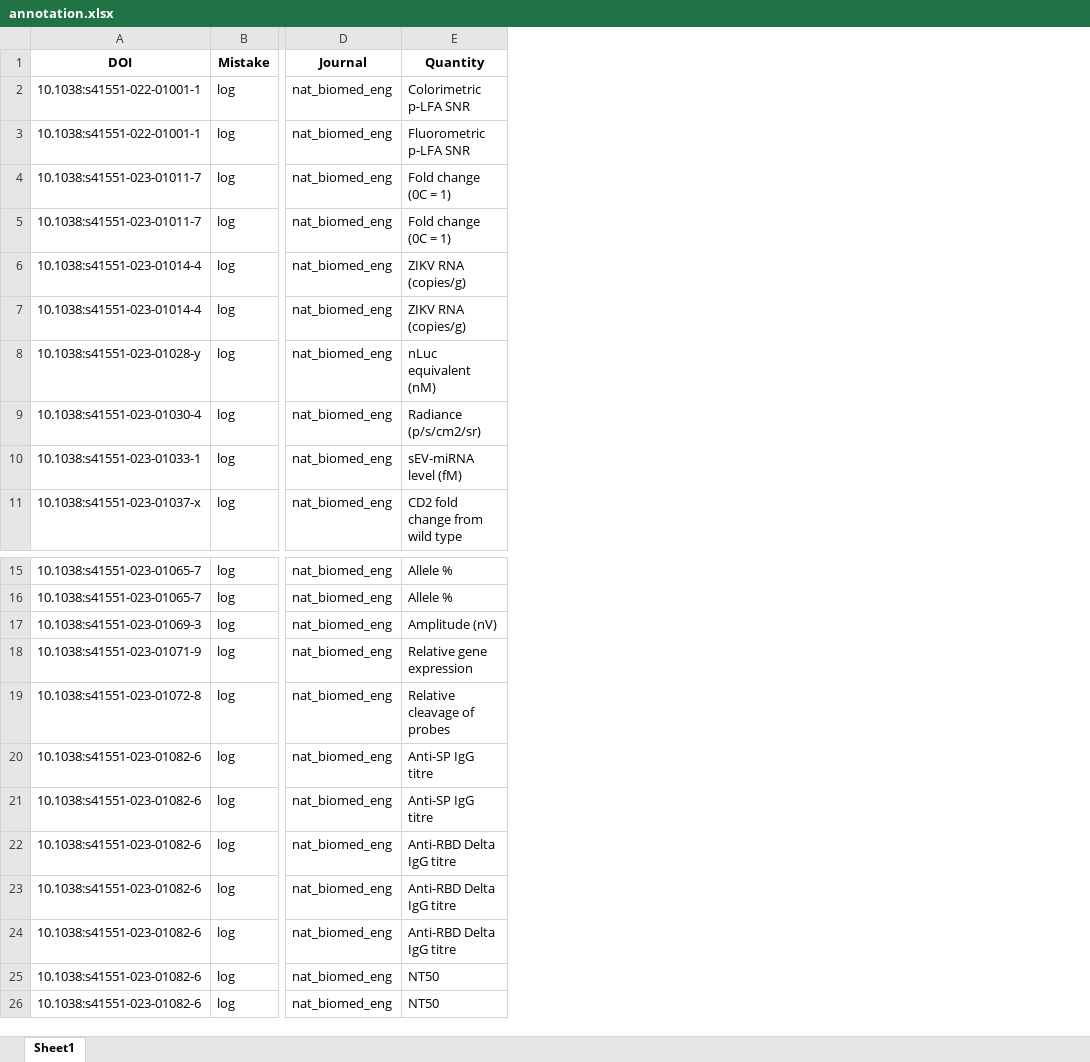
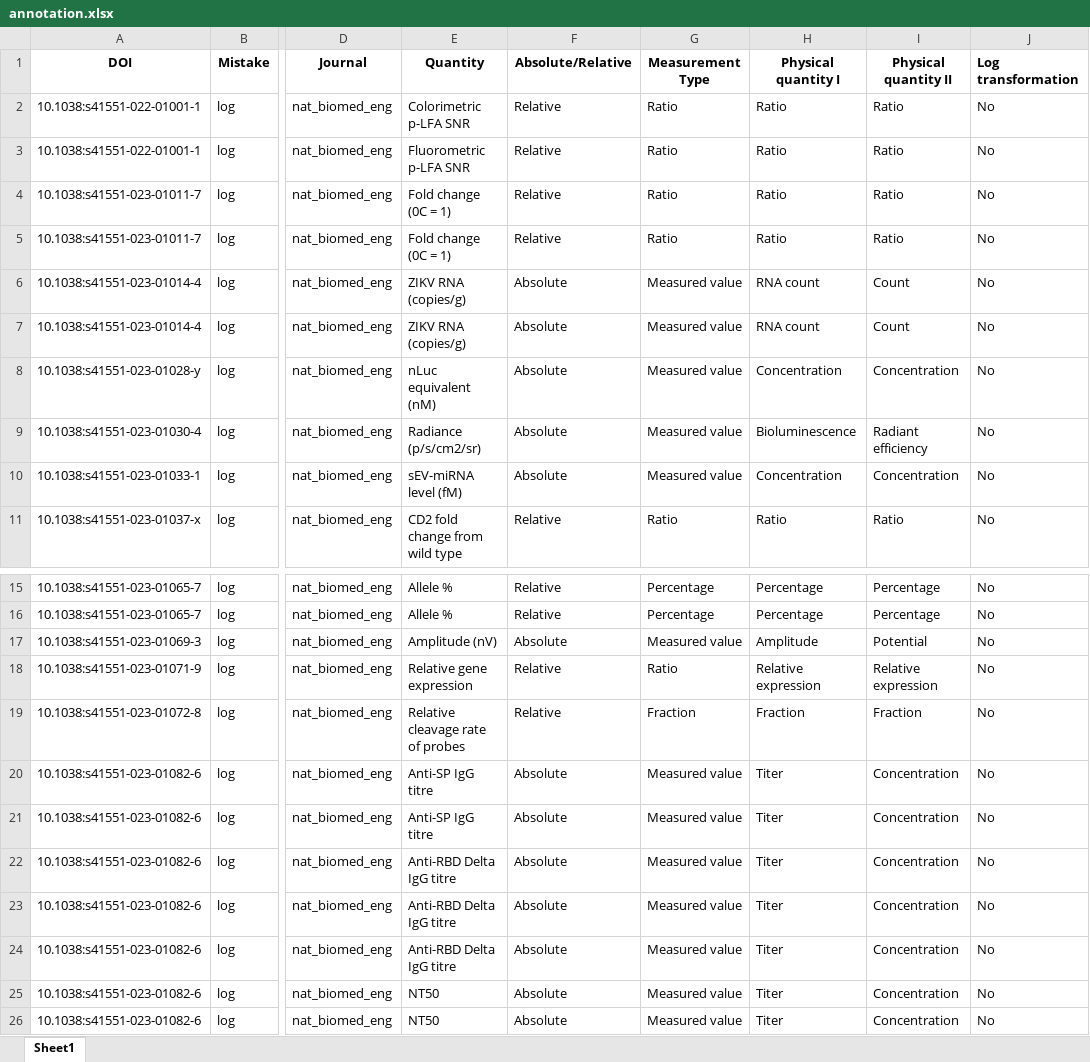
Before and after one commit to tengjuilin/misused-bar-graphs, an Excel workbook: data/misused_bar_graph_figures/nat_biomed_eng/log/annotation.xlsx, sheet Sheet1, drawn as a sheet; only a part is shown, gaps mark what is left out; values as stored, in another font and other column widths than the file's, no borders; the diff names each change by its address in the sheet, - before the commit and + after, or states it on an @@ line.

```diff
--- a/data/misused_bar_graph_figures/nat_biomed_eng/log/annotation.xlsx (sheet Sheet1)
+++ b/data/misused_bar_graph_figures/nat_biomed_eng/log/annotation.xlsx (sheet Sheet1)
+column F (Absolute/Relative), rows 2-11: Relative | Relative | Relative | Relative | Absolute | Absolute | Absolute | Absolute | Absolute | Relative; rows 15-26: Relative | Relative | Absolute | Relative | Relative | Absolute | Absolute | Absolute | Absolute | Absolute | Absolute | Absolute
+column G (Measurement Type), rows 2-11: Ratio | Ratio | Ratio | Ratio | Measured value | Measured value | Measured value | Measured value | Measured value | Ratio; rows 15-26: Percentage | Percentage | Measured value | Ratio | Fraction | Measured value | Measured value | Measured value | Measured value | Measured value | Measured value | Measured value
+column H (Physical quantity I), rows 2-11: Ratio | Ratio | Ratio | Ratio | RNA count | RNA count | Concentration | Bioluminescence | Concentration | Ratio; rows 15-26: Percentage | Percentage | Amplitude | Relative expression | Fraction | Titer | Titer | Titer | Titer | Titer | Titer | Titer
+column I (Physical quantity II), rows 2-11: Ratio | Ratio | Ratio | Ratio | Count | Count | Concentration | Radiant efficiency | Concentration | Ratio; rows 15-26: Percentage | Percentage | Potential | Relative expression | Fraction | Concentration | Concentration | Concentration | Concentration | Concentration | Concentration | Concentration
+column J (Log transformation), rows 2-11: all No; rows 15-26: all No
-E19 (Quantity): Relative cleavage of probes
+E19 (Quantity): Relative cleavage rate of probes
```
Also changed, not shown: data/misused_bar_graph_figures/acs_nano/log/annotation.xlsx, data/misused_bar_graph_figures/acs_nano/zero/annotation.xlsx, 4 other files.
